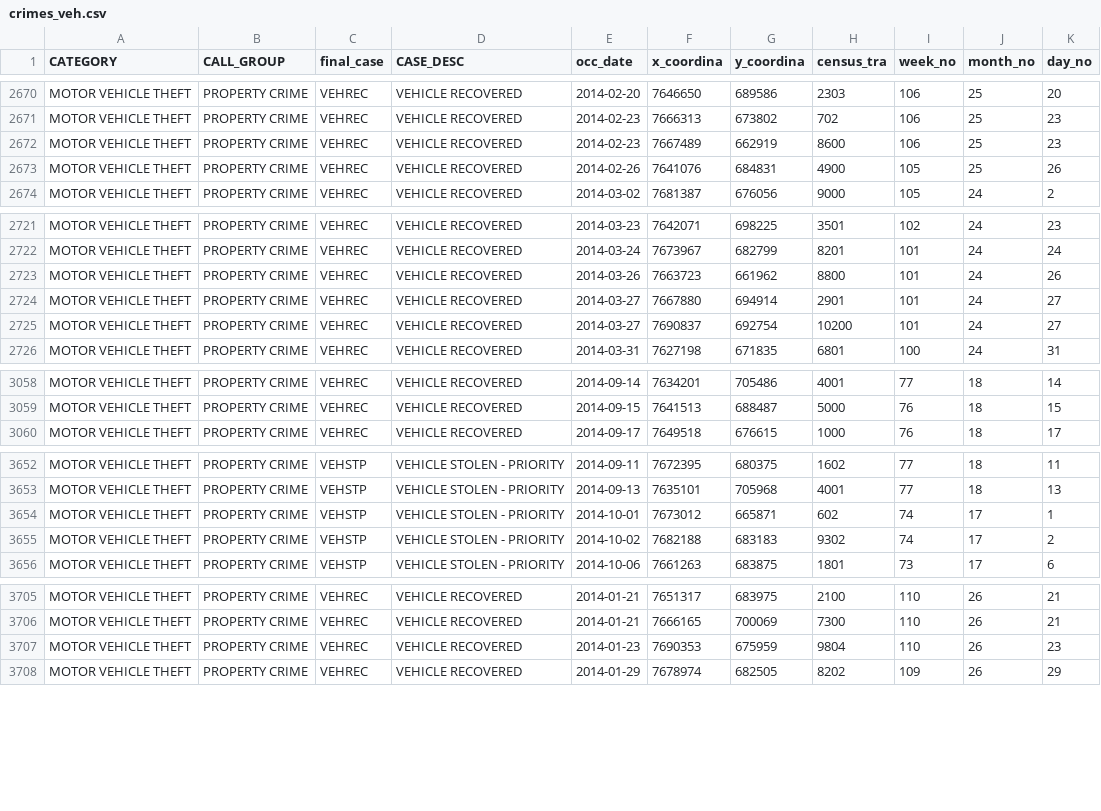
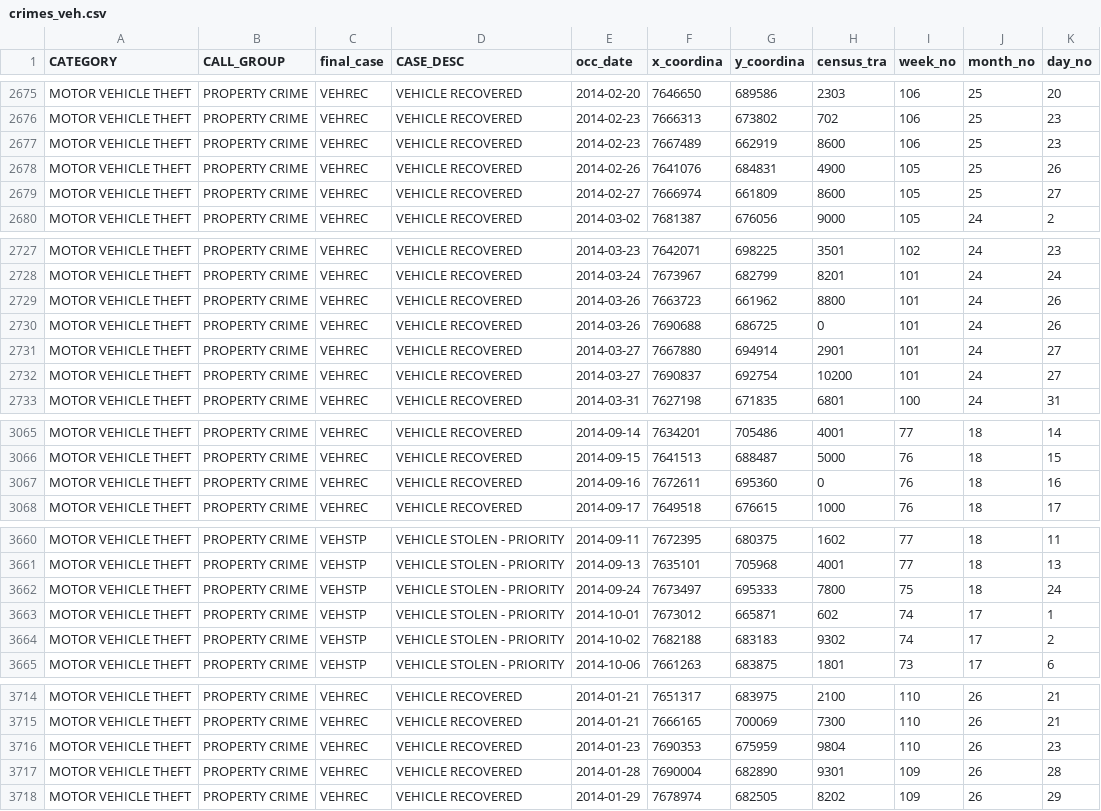
Before and after one commit to MichaelChirico/portland, a CSV file: crimes_veh.csv, drawn as a sheet; only a part is shown, gaps mark what is left out; the diff covers the shown part only.

```diff
--- a/crimes_veh.csv
+++ b/crimes_veh.csv
@@ -2673,2 +2678,3 @@ MOTOR VEHICLE THEFT,PROPERTY CRIME,VEHREC,VEHICLE RECOVERED,2014-02-23,7667489,6
 MOTOR VEHICLE THEFT,PROPERTY CRIME,VEHREC,VEHICLE RECOVERED,2014-02-26,7641076,684831,4900,105,25,26
+MOTOR VEHICLE THEFT,PROPERTY CRIME,VEHREC,VEHICLE RECOVERED,2014-02-27,7666974,661809,8600,105,25,27
 MOTOR VEHICLE THEFT,PROPERTY CRIME,VEHREC,VEHICLE RECOVERED,2014-03-02,7681387,676056,9000,105,24,2
@@ -2723,2 +2729,3 @@ MOTOR VEHICLE THEFT,PROPERTY CRIME,VEHREC,VEHICLE RECOVERED,2014-03-24,7673967,6
 MOTOR VEHICLE THEFT,PROPERTY CRIME,VEHREC,VEHICLE RECOVERED,2014-03-26,7663723,661962,8800,101,24,26
+MOTOR VEHICLE THEFT,PROPERTY CRIME,VEHREC,VEHICLE RECOVERED,2014-03-26,7690688,686725,0,101,24,26
 MOTOR VEHICLE THEFT,PROPERTY CRIME,VEHREC,VEHICLE RECOVERED,2014-03-27,7667880,694914,2901,101,24,27
@@ -3059,2 +3066,3 @@ MOTOR VEHICLE THEFT,PROPERTY CRIME,VEHREC,VEHICLE RECOVERED,2014-09-14,7634201,7
 MOTOR VEHICLE THEFT,PROPERTY CRIME,VEHREC,VEHICLE RECOVERED,2014-09-15,7641513,688487,5000,76,18,15
+MOTOR VEHICLE THEFT,PROPERTY CRIME,VEHREC,VEHICLE RECOVERED,2014-09-16,7672611,695360,0,76,18,16
 MOTOR VEHICLE THEFT,PROPERTY CRIME,VEHREC,VEHICLE RECOVERED,2014-09-17,7649518,676615,1000,76,18,17
@@ -3653,2 +3661,3 @@ MOTOR VEHICLE THEFT,PROPERTY CRIME,VEHSTP,VEHICLE STOLEN - PRIORITY,2014-09-11,7
 MOTOR VEHICLE THEFT,PROPERTY CRIME,VEHSTP,VEHICLE STOLEN - PRIORITY,2014-09-13,7635101,705968,4001,77,18,13
+MOTOR VEHICLE THEFT,PROPERTY CRIME,VEHSTP,VEHICLE STOLEN - PRIORITY,2014-09-24,7673497,695333,7800,75,18,24
 MOTOR VEHICLE THEFT,PROPERTY CRIME,VEHSTP,VEHICLE STOLEN - PRIORITY,2014-10-01,7673012,665871,602,74,17,1
@@ -3707,2 +3716,3 @@ MOTOR VEHICLE THEFT,PROPERTY CRIME,VEHREC,VEHICLE RECOVERED,2014-01-21,7666165,7
 MOTOR VEHICLE THEFT,PROPERTY CRIME,VEHREC,VEHICLE RECOVERED,2014-01-23,7690353,675959,9804,110,26,23
+MOTOR VEHICLE THEFT,PROPERTY CRIME,VEHREC,VEHICLE RECOVERED,2014-01-28,7690004,682890,9301,109,26,28
 MOTOR VEHICLE THEFT,PROPERTY CRIME,VEHREC,VEHICLE RECOVERED,2014-01-29,7678974,682505,8202,109,26,29
```
Also changed, not shown: 10 added rows elsewhere in this file, crimes_bur.csv, 1 other file.
